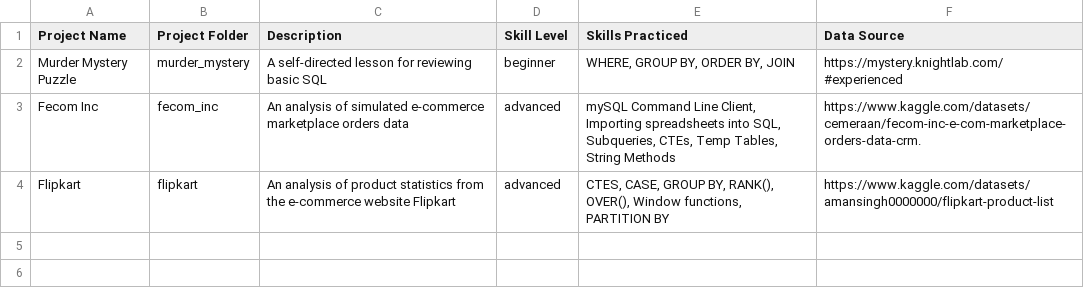
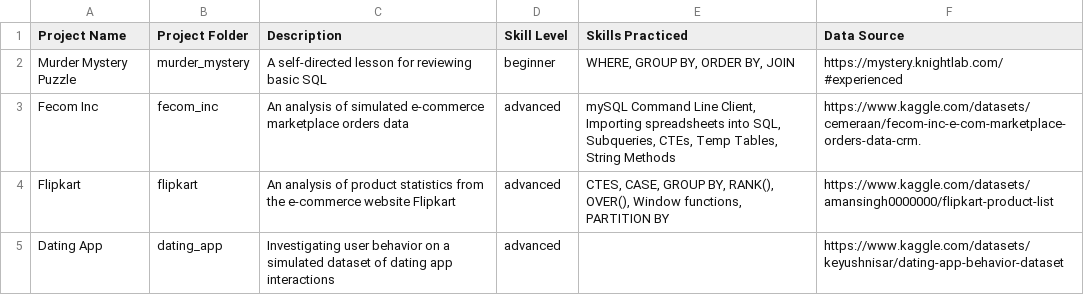
Before and after one commit to WhileCrocodile/sql-projects, a CSV file: projects_info.csv, drawn as a sheet; the diff names each change by its address in the sheet, - before the commit and + after, or states it on an @@ line.

Commit message:
Set up dating_app project

```diff
--- a/projects_info.csv
+++ b/projects_info.csv
+row 5: Dating App | dating_app | Investigating user behavior on a simulated dataset of dating app interactions | advanced |  | https://www.kaggle.com/datasets/keyushnisar/dating-app-behavior-dataset
```
Also changed, not shown: 2 other files.
